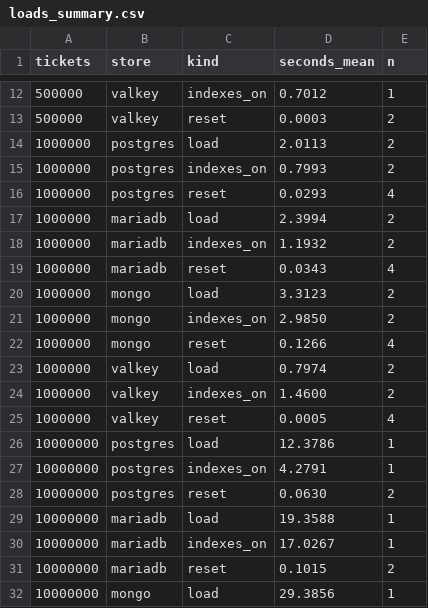
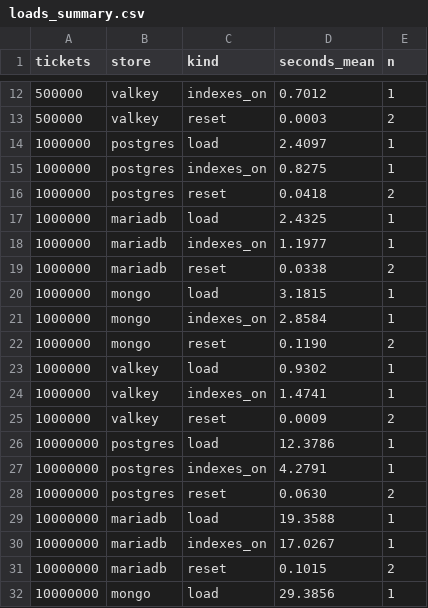
Before and after one commit to ryczek02/ticketbench, a CSV file: report/generated/data/loads_summary.csv, drawn as a sheet; only a part is shown, gaps mark what is left out.

Commit message:
Keep security-run loads out of the main load table (tbench v0.3.2)

```diff
--- a/report/generated/data/loads_summary.csv
+++ b/report/generated/data/loads_summary.csv
@@ -13,14 +13,14 @@ tickets,store,kind,seconds_mean,n
 500000,valkey,reset,0.0003,2
-1000000,postgres,load,2.0113,2
-1000000,postgres,indexes_on,0.7993,2
-1000000,postgres,reset,0.0293,4
-1000000,mariadb,load,2.3994,2
-1000000,mariadb,indexes_on,1.1932,2
-1000000,mariadb,reset,0.0343,4
-1000000,mongo,load,3.3123,2
-1000000,mongo,indexes_on,2.9850,2
-1000000,mongo,reset,0.1266,4
-1000000,valkey,load,0.7974,2
-1000000,valkey,indexes_on,1.4600,2
-1000000,valkey,reset,0.0005,4
+1000000,postgres,load,2.4097,1
+1000000,postgres,indexes_on,0.8275,1
+1000000,postgres,reset,0.0418,2
+1000000,mariadb,load,2.4325,1
+1000000,mariadb,indexes_on,1.1977,1
+1000000,mariadb,reset,0.0338,2
+1000000,mongo,load,3.1815,1
+1000000,mongo,indexes_on,2.8584,1
+1000000,mongo,reset,0.1190,2
+1000000,valkey,load,0.9302,1
+1000000,valkey,indexes_on,1.4741,1
+1000000,valkey,reset,0.0009,2
 10000000,postgres,load,12.3786,1
```
Also changed, not shown: 8 other files.
